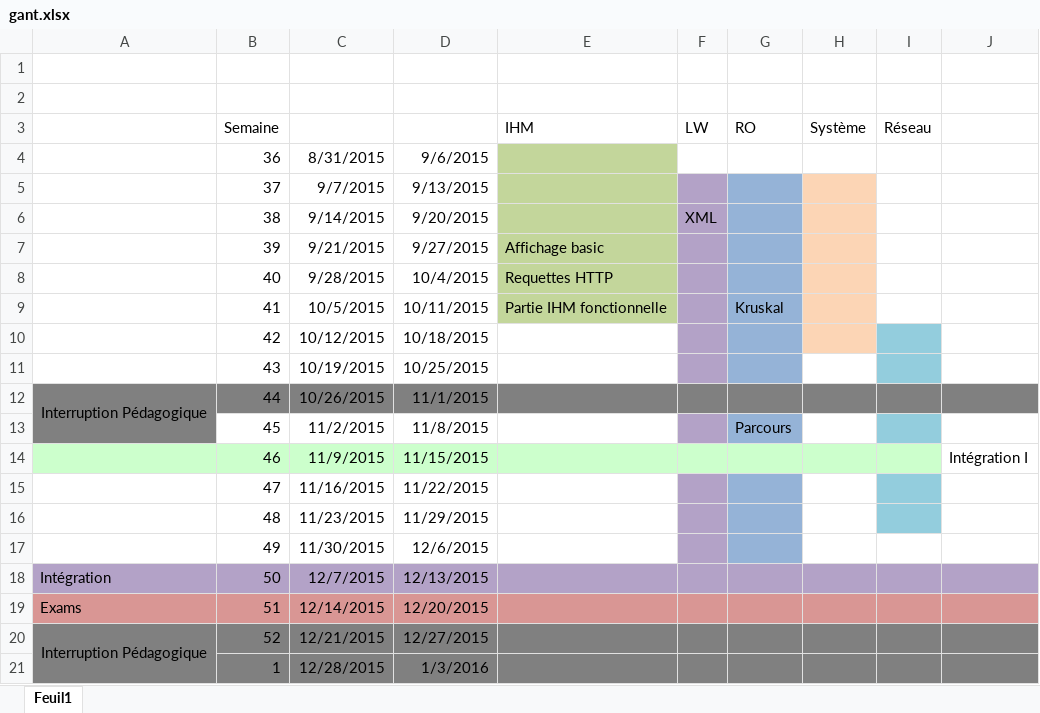
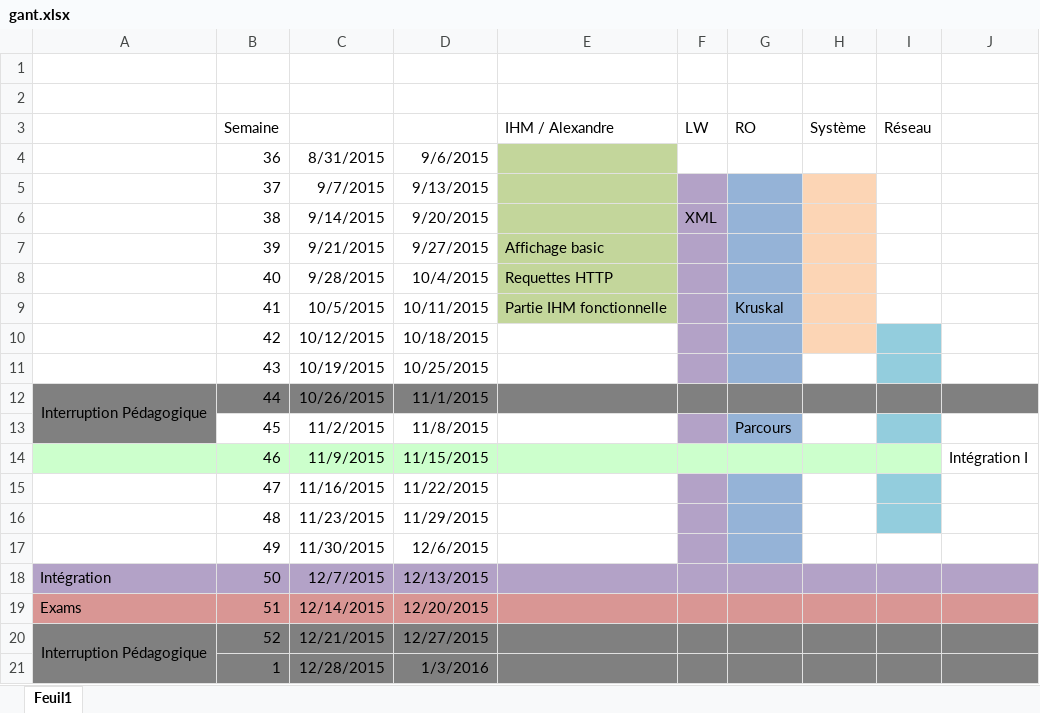
Before and after one commit to AlexDmr/miniprojetl3ihm, an Excel workbook: doc/gant.xlsx, sheet Feuil1, drawn as a sheet; values as stored, in another font and other column widths than the file's, no borders; the diff names each change by its address in the sheet, - before the commit and + after, or states it on an @@ line.

Commit message:
added Alexandre inside Git

```diff
--- a/doc/gant.xlsx (sheet Feuil1)
+++ b/doc/gant.xlsx (sheet Feuil1)
-E3: IHM
+E3: IHM / Alexandre
```
Also changed, not shown: 1 other file.
